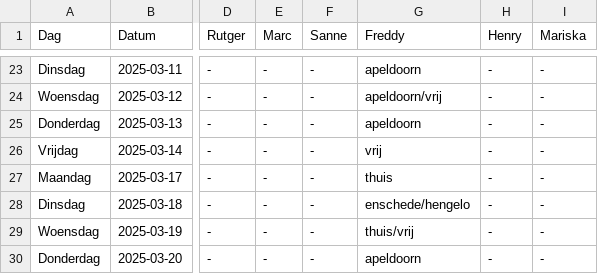
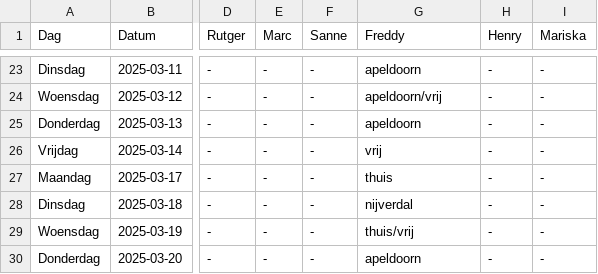
Before and after one commit to Britttvg/planning-tool, a CSV file: src/data/data_planning_support.csv, drawn as a sheet; only a part is shown, gaps mark what is left out; the diff names each change by its address in the sheet, - before the commit and + after, or states it on an @@ line.

Commit message:
Update CSV src/data/data_planning_support.csv, time 2025-03-10 08:53:34.096827

```diff
--- a/src/data/data_planning_support.csv
+++ b/src/data/data_planning_support.csv
-G28 (Freddy): enschede/hengelo
+G28 (Freddy): nijverdal
```
